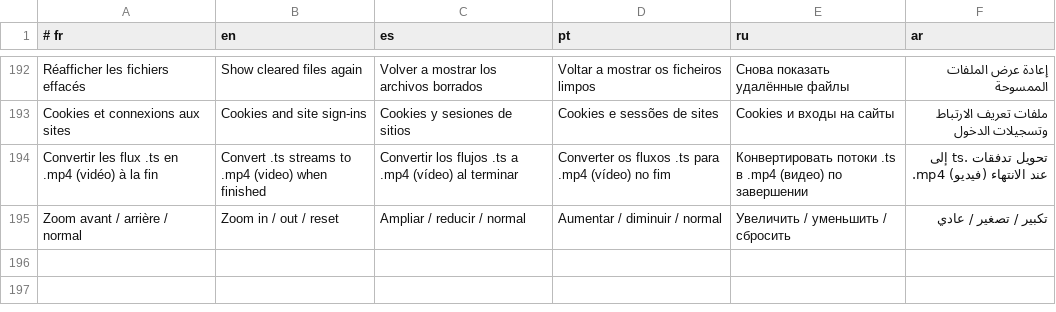
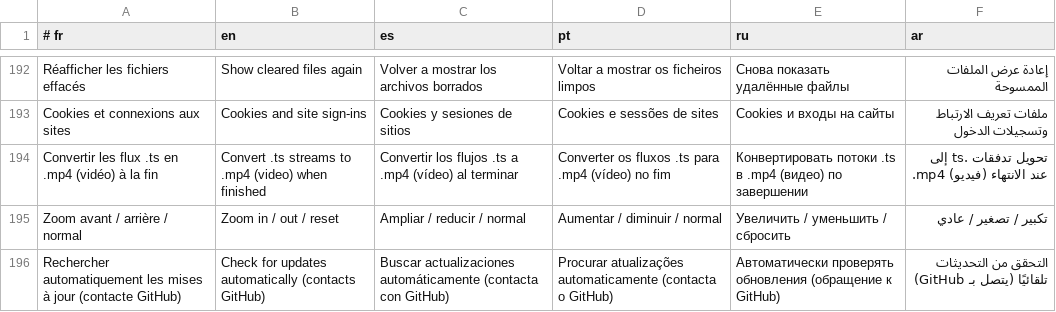
Before and after one commit to DrYAE-FPA/DrYAE, a TSV file: locales/_extra.tsv, drawn as a sheet; only a part is shown, gaps mark what is left out.

```diff
--- a/locales/_extra.tsv
+++ b/locales/_extra.tsv
@@ -195 +195,2 @@ Convertir les flux .ts en .mp4 (vidéo) à la fin	Convert .ts streams to .mp4 (v
 Zoom avant / arrière / normal	Zoom in / out / reset	Ampliar / reducir / normal	Aumentar / diminuir / normal	Увеличить / уменьшить / сбросить	تكبير / تصغير / عادي
+Rechercher automatiquement les mises à jour (contacte GitHub)	Check for updates automatically (contacts GitHub)	Buscar actualizaciones automáticamente (contacta con GitHub)	Procurar atualizações automaticamente (contacta o GitHub)	Автоматически проверять обновления (обращение к GitHub)	التحقق من التحديثات تلقائيًا (يتصل بـ GitHub)
```
Also changed, not shown: 18 other files.
